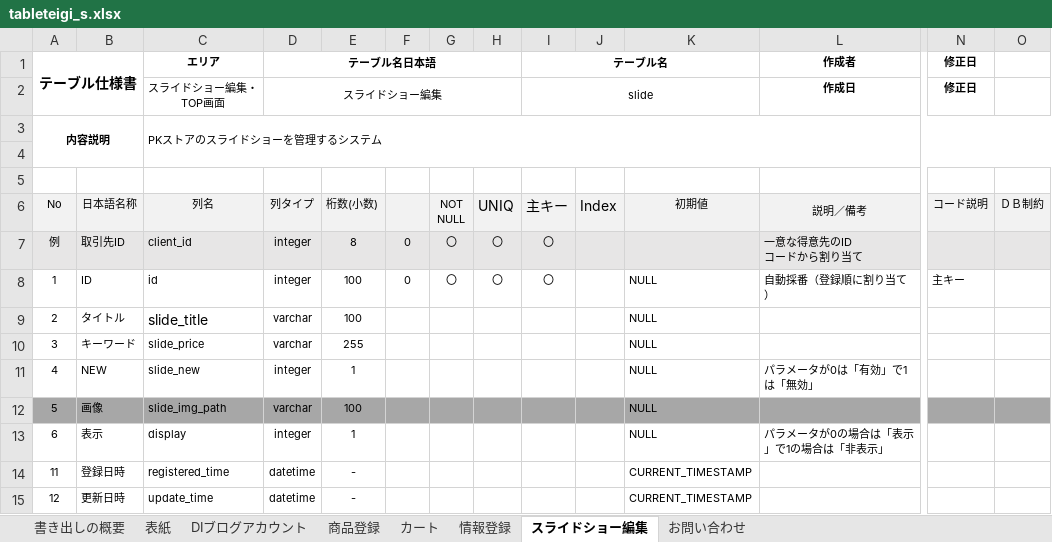
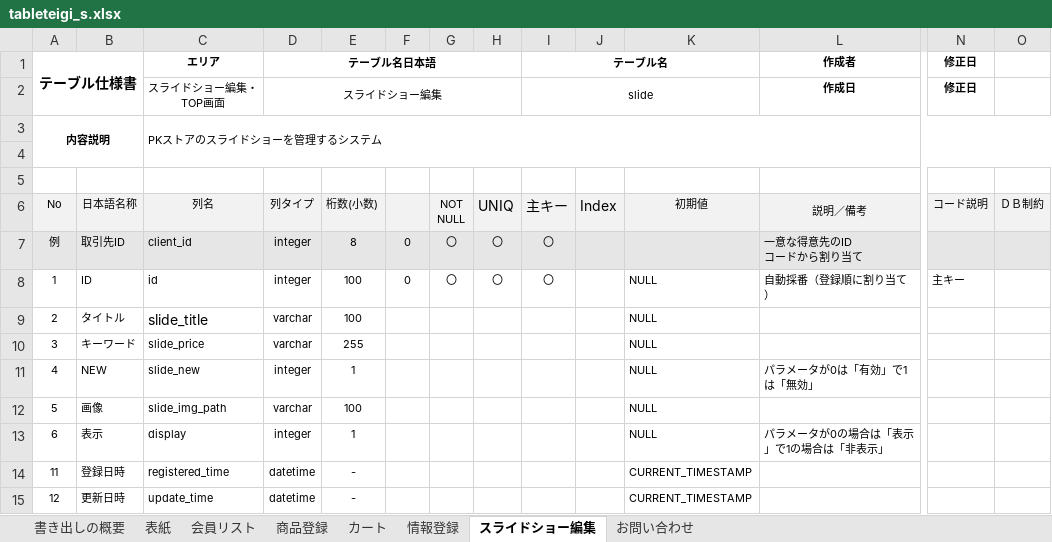
Before and after one commit to PM0705/sotugyouseisaku, an Excel workbook: kihon_s/tableteigi_s.xlsx, sheet スライドショー編集, drawn as a sheet; only a part is shown, gaps mark what is left out; values as stored, in another font and other column widths than the file's, no borders; the diff covers the shown part only; the diff names each change by its address in the sheet, - before the commit and + after, or states it on an @@ line.

```diff
--- a/kihon_s/tableteigi_s.xlsx (sheet スライドショー編集)
+++ b/kihon_s/tableteigi_s.xlsx (sheet スライドショー編集)
-sheet tab: DIブログアカウント
+sheet tab: 会員リスト
-A12:L12 fill: #A7A7A7
+A12:L12 fill: none
-N12:O12 fill: #A7A7A7
+N12:O12 fill: none
```
Also changed, not shown: cell formats elsewhere in this sheet, sheet カート, sheet 情報登録, sheet 書き出しの概要, kihon_s/kinouitiran_s.xlsx, syousai_s/gamenseni_s.xlsx, 2 other files.
